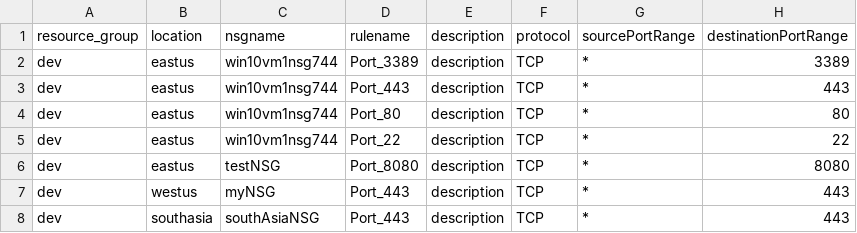
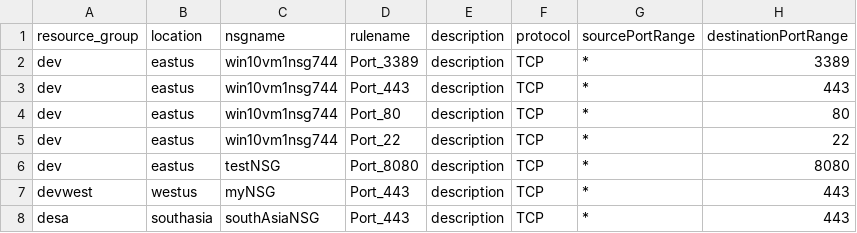
Before and after one commit to marlinspike/Grouper, a CSV file: grouper-sample.csv, drawn as a sheet; only a part is shown; the diff names each change by its address in the sheet, - before the commit and + after, or states it on an @@ line.

Commit message:
Updated sample data

```diff
--- a/grouper-sample.csv
+++ b/grouper-sample.csv
-A7 (resource_group): dev
+A7 (resource_group): devwest
-A8 (resource_group): dev
+A8 (resource_group): desa
```
